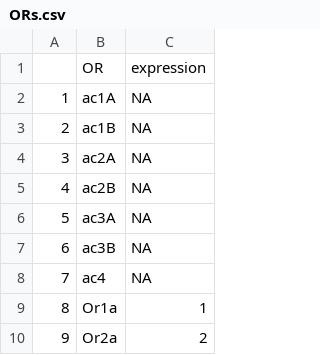
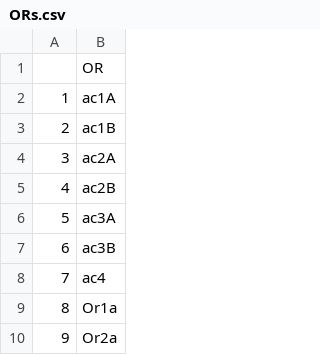
Before and after one commit to ropensci/DoOR.data, a CSV file: data/ORs.csv, drawn as a sheet; only a part is shown; the diff names each change by its address in the sheet, - before the commit and + after, or states it on an @@ line.

```diff
--- a/data/ORs.csv
+++ b/data/ORs.csv
-column C, rows 1-10: expression | NA | NA | NA | NA | NA | NA | NA | 1 | 2
```
Also changed, not shown: data/Gr21a.Gr63a.csv, data/Or33c.csv, 12 other files.
